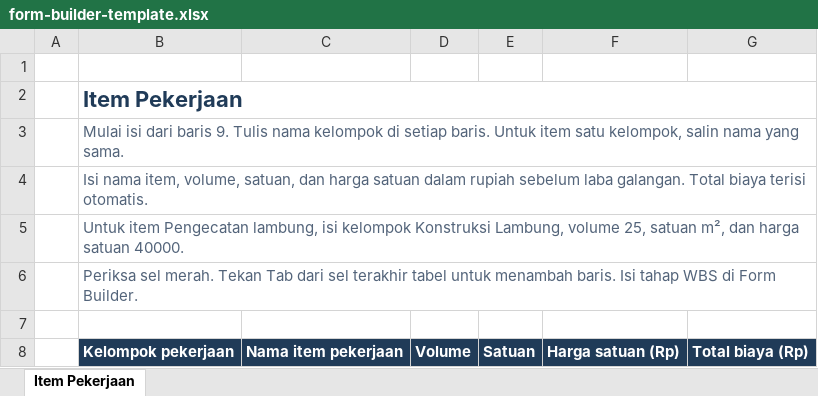
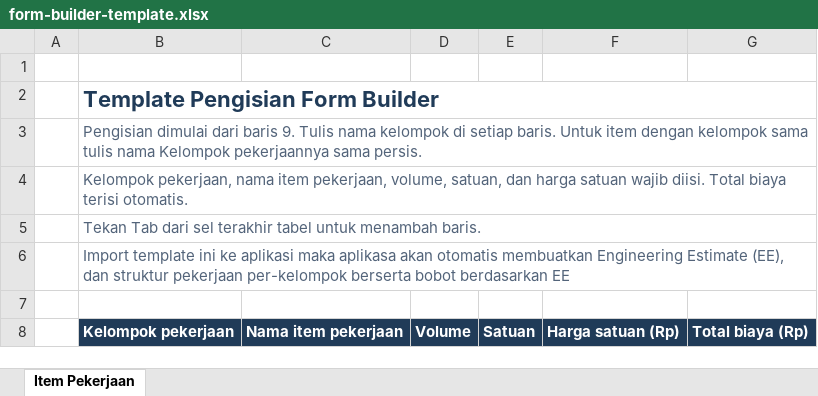
Before and after one commit to TryIndraHatmojo/SiMonitoringGalangan, an Excel workbook: resources/form-builder-template.xlsx, sheet Item Pekerjaan, drawn as a sheet; values as stored, in another font and other column widths than the file's, no borders; conditional formats and table styles not drawn; the diff names each change by its address in the sheet, - before the commit and + after, or states it on an @@ line.

Commit message:
feat(template): update Form Builder Excel template

```diff
--- a/resources/form-builder-template.xlsx (sheet Item Pekerjaan)
+++ b/resources/form-builder-template.xlsx (sheet Item Pekerjaan)
-B2: Item Pekerjaan
+B2: Template Pengisian Form Builder
-B3: Mulai isi dari baris 9. Tulis nama kelompok di setiap baris. Untuk item satu kelompok, salin nama yang sama.
+B3: Pengisian dimulai dari baris 9. Tulis nama kelompok di setiap baris. Untuk item dengan kelompok sama tulis nama Kelompok pekerjaannya sama persis.
-B4: Isi nama item, volume, satuan, dan harga satuan dalam rupiah sebelum laba galangan. Total biaya…
+B4: Kelompok pekerjaan, nama item pekerjaan, volume, satuan, dan harga satuan wajib diisi. Total biaya…
-B5: Untuk item Pengecatan lambung, isi kelompok Konstruksi Lambung, volume 25, satuan m², dan harga satuan 40000.
+B5: Tekan Tab dari sel terakhir tabel untuk menambah baris.
-B6: Periksa sel merah. Tekan Tab dari sel terakhir tabel untuk menambah baris. Isi tahap WBS di Form Builder.
+B6: Import template ini ke aplikasi maka aplikasa akan otomatis membuatkan Engineering Estimate (EE), dan struktur pekerjaan per-kelompok berserta bobot berdasarkan EE
```
